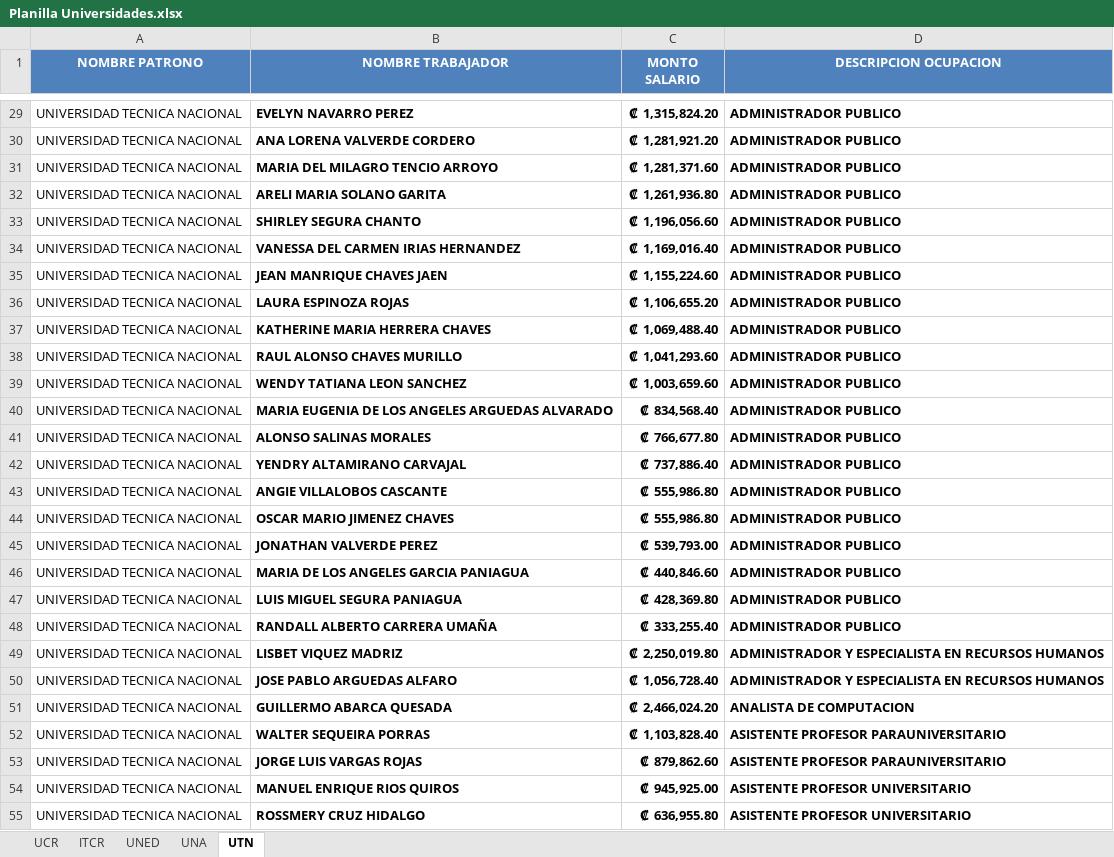
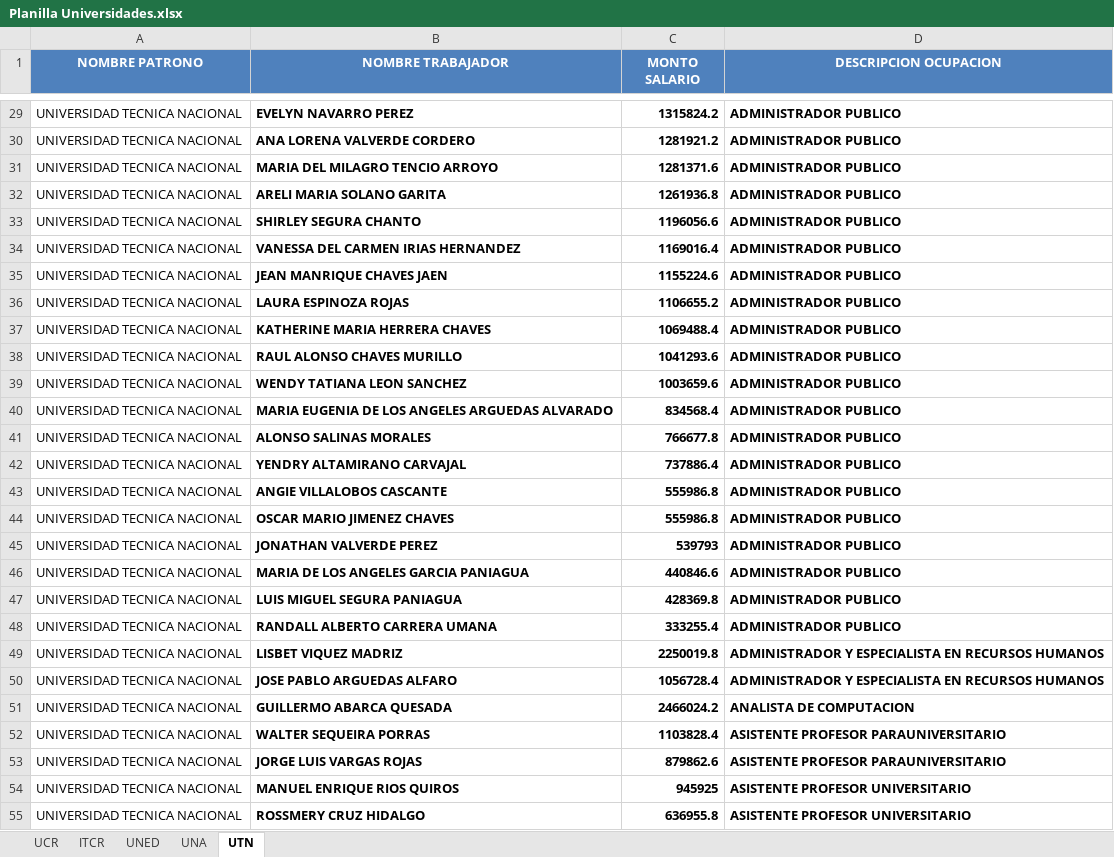
Before and after one commit to pjmq2/RutasBuses, an Excel workbook: Datos/Planilla Universidades.xlsx, sheet UTN, drawn as a sheet; only a part is shown, gaps mark what is left out; values as stored, in another font and other column widths than the file's, no borders; the diff covers the shown part only; the diff names each change by its address in the sheet, - before the commit and + after, or states it on an @@ line.

```diff
--- a/Datos/Planilla Universidades.xlsx (sheet UTN)
+++ b/Datos/Planilla Universidades.xlsx (sheet UTN)
-C29 (MONTO SALARIO): ₡ 1,315,824.20
+C29 (MONTO SALARIO): 1315824.2
-C30 (MONTO SALARIO): ₡ 1,281,921.20
+C30 (MONTO SALARIO): 1281921.2
-C31 (MONTO SALARIO): ₡ 1,281,371.60
+C31 (MONTO SALARIO): 1281371.6
-C32 (MONTO SALARIO): ₡ 1,261,936.80
+C32 (MONTO SALARIO): 1261936.8
-C33 (MONTO SALARIO): ₡ 1,196,056.60
+C33 (MONTO SALARIO): 1196056.6
-C34 (MONTO SALARIO): ₡ 1,169,016.40
+C34 (MONTO SALARIO): 1169016.4
-C35 (MONTO SALARIO): ₡ 1,155,224.60
+C35 (MONTO SALARIO): 1155224.6
-C36 (MONTO SALARIO): ₡ 1,106,655.20
+C36 (MONTO SALARIO): 1106655.2
-C37 (MONTO SALARIO): ₡ 1,069,488.40
+C37 (MONTO SALARIO): 1069488.4
-C38 (MONTO SALARIO): ₡ 1,041,293.60
+C38 (MONTO SALARIO): 1041293.6
-C39 (MONTO SALARIO): ₡ 1,003,659.60
+C39 (MONTO SALARIO): 1003659.6
-C40 (MONTO SALARIO): ₡ 834,568.40
+C40 (MONTO SALARIO): 834568.4
-C41 (MONTO SALARIO): ₡ 766,677.80
+C41 (MONTO SALARIO): 766677.8
-C42 (MONTO SALARIO): ₡ 737,886.40
+C42 (MONTO SALARIO): 737886.4
-C43:C44 (MONTO SALARIO): ₡ 555,986.80
+C43:C44 (MONTO SALARIO): 555986.8
-C45 (MONTO SALARIO): ₡ 539,793.00
+C45 (MONTO SALARIO): 539793
-C46 (MONTO SALARIO): ₡ 440,846.60
+C46 (MONTO SALARIO): 440846.6
-C47 (MONTO SALARIO): ₡ 428,369.80
+C47 (MONTO SALARIO): 428369.8
-B48 (NOMBRE TRABAJADOR): RANDALL ALBERTO CARRERA UMAÑA
+B48 (NOMBRE TRABAJADOR): RANDALL ALBERTO CARRERA UMANA
-C48 (MONTO SALARIO): ₡ 333,255.40
+C48 (MONTO SALARIO): 333255.4
-C49 (MONTO SALARIO): ₡ 2,250,019.80
+C49 (MONTO SALARIO): 2250019.8
-C50 (MONTO SALARIO): ₡ 1,056,728.40
+C50 (MONTO SALARIO): 1056728.4
-C51 (MONTO SALARIO): ₡ 2,466,024.20
+C51 (MONTO SALARIO): 2466024.2
-C52 (MONTO SALARIO): ₡ 1,103,828.40
+C52 (MONTO SALARIO): 1103828.4
-C53 (MONTO SALARIO): ₡ 879,862.60
+C53 (MONTO SALARIO): 879862.6
-C54 (MONTO SALARIO): ₡ 945,925.00
+C54 (MONTO SALARIO): 945925
-C55 (MONTO SALARIO): ₡ 636,955.80
+C55 (MONTO SALARIO): 636955.8
```
Also changed, not shown: 1612 edited cells elsewhere in this sheet, sheet UCR, sheet UNA, sheet UNED, sheet ITCR, 7 other files.
